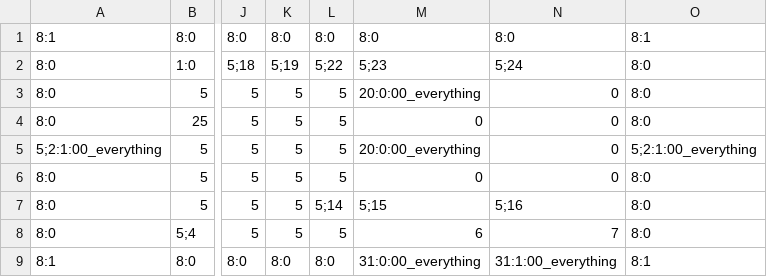
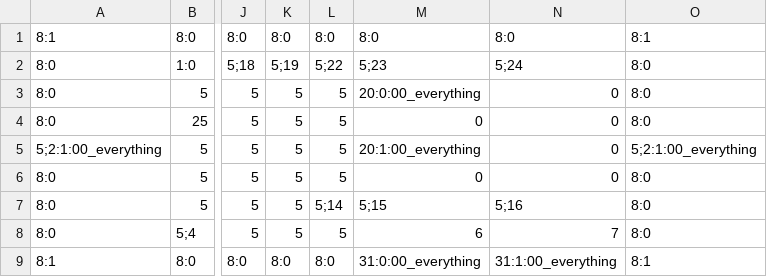
Before and after one commit to 3902-Game-Project/3902-GameDev, a CSV file: Content/00_everything.csv, drawn as a sheet; only a part is shown, gaps mark what is left out; the diff names each change by its address in the sheet, - before the commit and + after, or states it on an @@ line.

```diff
--- a/Content/00_everything.csv
+++ b/Content/00_everything.csv
-M5: 20:0:00_everything
+M5: 20:1:00_everything
```
Also changed, not shown: 1 other file.
